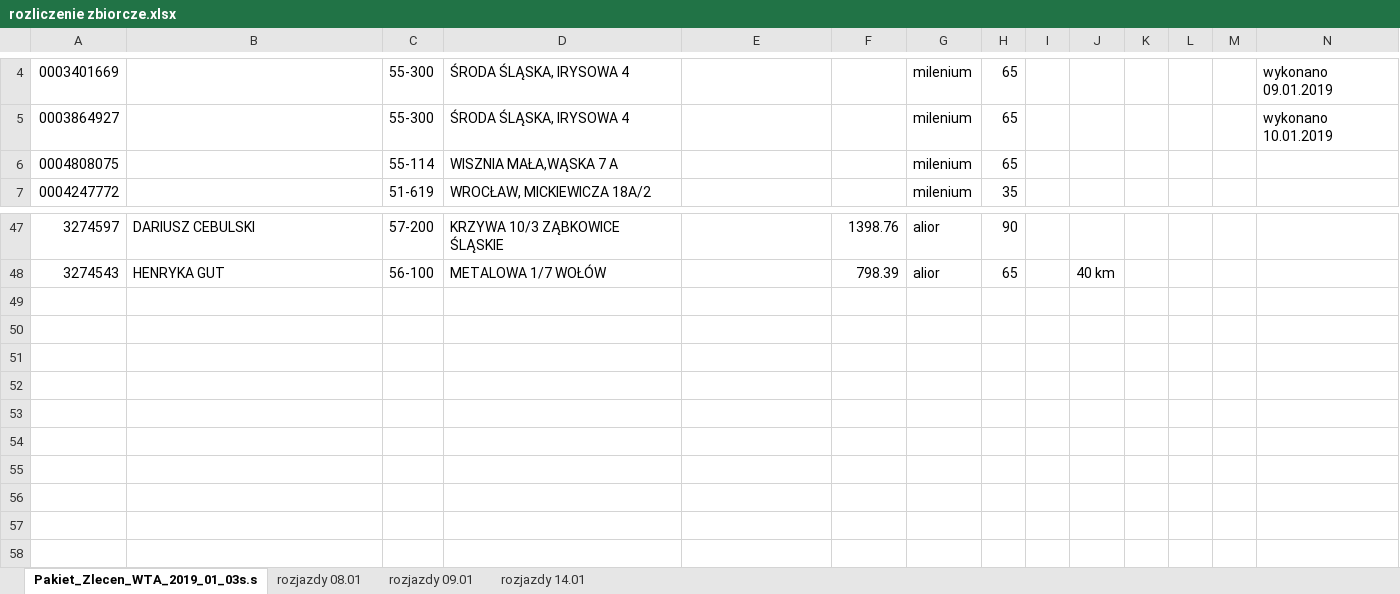
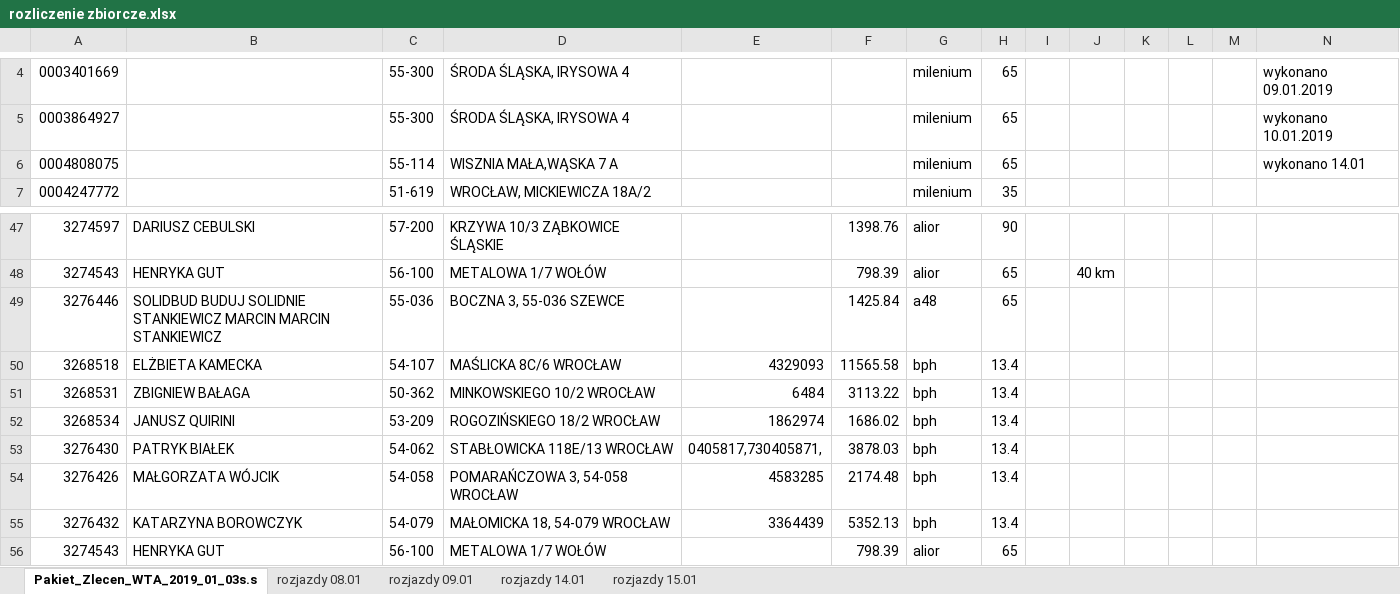
Before and after one commit to KancKoko/Styczen, an Excel workbook: rozliczenie zbiorcze.xlsx, sheet Pakiet_Zlecen_WTA_2019_01_03s.s, drawn as a sheet; only a part is shown, gaps mark what is left out; values as stored, in another font and other column widths than the file's, no cell formats; the diff names each change by its address in the sheet, - before the commit and + after, or states it on an @@ line.

```diff
--- a/rozliczenie zbiorcze.xlsx (sheet Pakiet_Zlecen_WTA_2019_01_03s.s)
+++ b/rozliczenie zbiorcze.xlsx (sheet Pakiet_Zlecen_WTA_2019_01_03s.s)
+sheet tab: rozjazdy 15.01
-N6: (empty)
+N6: wykonano 14.01
+row 49: 3276446 | SOLIDBUD BUDUJ SOLIDNIE STANKIEWICZ MARCIN MARCIN STANKIEWICZ | 55-036 | BOCZNA 3, 55-036 SZEWCE |  | 1425.84 | a48 | 65
+row 50: 3268518 | ELŻBIETA KAMECKA | 54-107 | MAŚLICKA 8C/6 WROCŁAW | 4329093 | 11565.58 | bph | 13.4
+row 51: 3268531 | ZBIGNIEW BAŁAGA | 50-362 | MINKOWSKIEGO 10/2 WROCŁAW | 6484 | 3113.22 | bph | 13.4
+row 52: 3268534 | JANUSZ QUIRINI | 53-209 | ROGOZIŃSKIEGO 18/2 WROCŁAW | 1862974 | 1686.02 | bph | 13.4
+row 53: 3276430 | PATRYK BIAŁEK | 54-062 | STABŁOWICKA 118E/13 WROCŁAW | 0405817,730405871, | 3878.03 | bph | 13.4
+row 54: 3276426 | MAŁGORZATA WÓJCIK | 54-058 | POMARAŃCZOWA 3, 54-058 WROCŁAW | 4583285 | 2174.48 | bph | 13.4
+row 55: 3276432 | KATARZYNA BOROWCZYK | 54-079 | MAŁOMICKA 18, 54-079 WROCŁAW | 3364439 | 5352.13 | bph | 13.4
+row 56: 3274543 | HENRYKA GUT | 56-100 | METALOWA 1/7 WOŁÓW |  | 798.39 | alior | 65
```
Also changed, not shown: sheet rozjazdy 14.01, cell formats.
